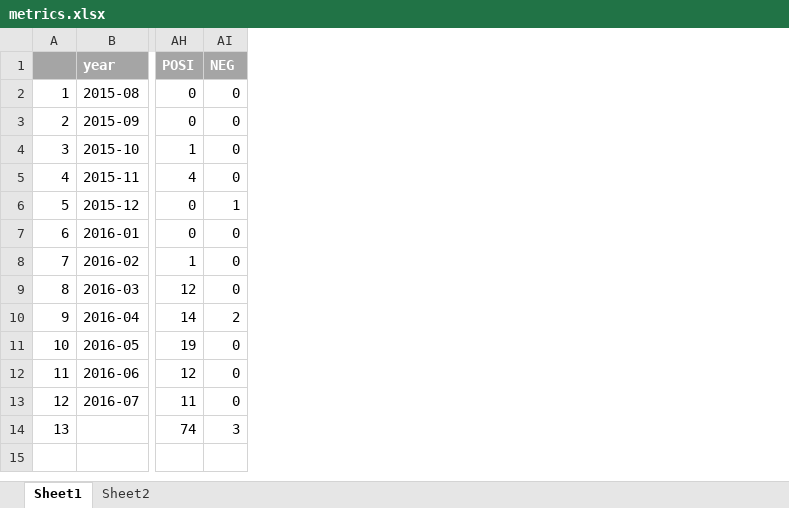
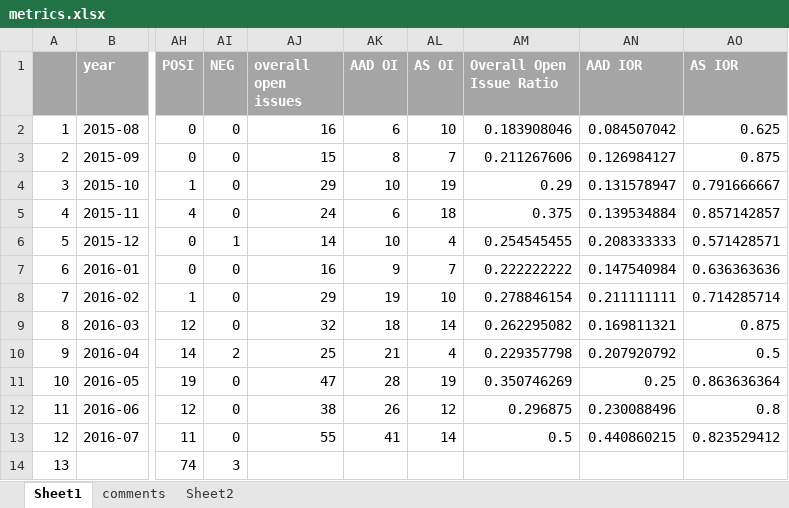
Before and after one commit to Walk4Muscle/githubissue, an Excel workbook: tmp/metrics.xlsx, sheet Sheet1, drawn as a sheet; only a part is shown, gaps mark what is left out; values as stored, in another font and other column widths than the file's, no borders; the diff names each change by its address in the sheet, - before the commit and + after, or states it on an @@ line.

```diff
--- a/tmp/metrics.xlsx (sheet Sheet1)
+++ b/tmp/metrics.xlsx (sheet Sheet1)
+sheet tab: comments
+column AJ (overall open issues), rows 2-13: 16 | 15 | 29 | 24 | 14 | 16 | 29 | 32 | 25 | 47 | 38 | 55
+column AK (AAD OI), rows 2-13: 6 | 8 | 10 | 6 | 10 | 9 | 19 | 18 | 21 | 28 | 26 | 41
+column AL (AS OI), rows 2-13: 10 | 7 | 19 | 18 | 4 | 7 | 10 | 14 | 4 | 19 | 12 | 14
+column AM (Overall Open Issue Ratio), rows 2-13: 0.183908046 | 0.211267606 | 0.29 | 0.375 | 0.254545455 | 0.222222222 | 0.278846154 | 0.262295082 | 0.229357798 | 0.350746269 | 0.296875 | 0.5
+column AN (AAD IOR), rows 2-13: 0.084507042 | 0.126984127 | 0.131578947 | 0.139534884 | 0.208333333 | 0.147540984 | 0.211111111 | 0.169811321 | 0.207920792 | 0.25 | 0.230088496 | 0.440860215
+column AO (AS IOR), rows 2-13: 0.625 | 0.875 | 0.791666667 | 0.857142857 | 0.571428571 | 0.636363636 | 0.714285714 | 0.875 | 0.5 | 0.863636364 | 0.8 | 0.823529412
```
Also changed, not shown: sheet Sheet2, 1 other file.
